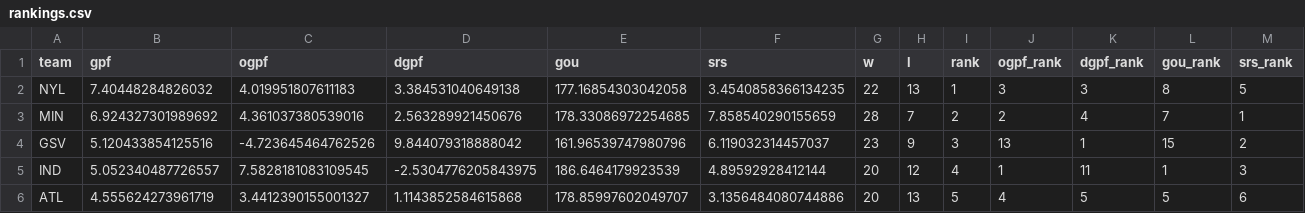
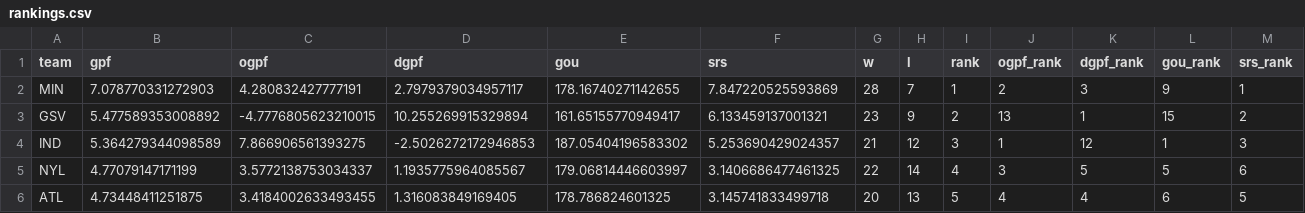
Before and after one commit to k-maaker/wnba-rankings, a CSV file: docs/rankings.csv, drawn as a sheet; only a part is shown; the diff covers the shown part only.

```diff
--- a/docs/rankings.csv
+++ b/docs/rankings.csv
@@ -1,6 +1,6 @@
 team,gpf,ogpf,dgpf,gou,srs,w,l,rank,ogpf_rank,dgpf_rank,gou_rank,srs_rank
-NYL,7.40448284826032,4.019951807611183,3.384531040649138,177.16854303042058,3.4540858366134235,22,13,1,3,3,8,5
-MIN,6.924327301989692,4.361037380539016,2.563289921450676,178.33086972254685,7.858540290155659,28,7,2,2,4,7,1
-GSV,5.120433854125516,-4.723645464762526,9.844079318888042,161.96539747980796,6.119032314457037,23,9,3,13,1,15,2
-IND,5.052340487726557,7.5828181083109545,-2.5304776205843975,186.6464179923539,4.89592928412144,20,12,4,1,11,1,3
-ATL,4.555624273961719,3.4412390155001327,1.1143852584615868,178.85997602049707,3.1356484080744886,20,13,5,4,5,5,6
+MIN,7.078770331272903,4.280832427777191,2.7979379034957117,178.16740271142655,7.847220525593869,28,7,1,2,3,9,1
+GSV,5.477589353008892,-4.7776805623210015,10.255269915329894,161.65155770949417,6.133459137001321,23,9,2,13,1,15,2
+IND,5.364279344098589,7.866906561393275,-2.5026272172946853,187.05404196583302,5.253690429024357,21,12,3,1,12,1,3
+NYL,4.77079147171199,3.5772138753034337,1.1935775964085567,179.06814446603997,3.1406686477461325,22,14,4,3,5,5,6
+ATL,4.73448411251875,3.4184002633493455,1.316083849169405,178.786824601325,3.145741833499718,20,13,5,4,4,6,5
```
Also changed, not shown: 2 added rows, 2 removed rows and 50 edited cells elsewhere in this file, data/games.csv, data/history.csv, 3 other files.
